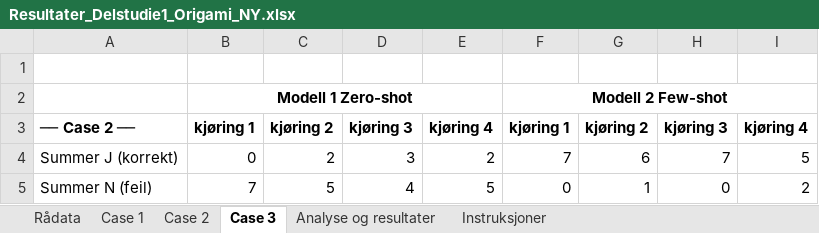
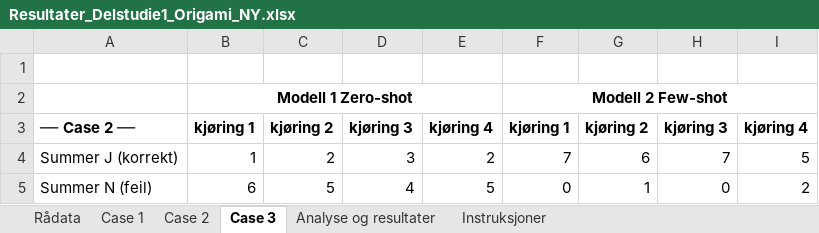
Before and after one commit to ahmadrezaie2002/Masteroppgave-2026, an Excel workbook: data/Delstidue 1/Resultater_Delstudie1_Origami_NY.xlsx, sheet Case 3, drawn as a sheet; values as stored, in another font and other column widths than the file's, no borders; charts and pictures not drawn; the diff names each change by its address in the sheet, - before the commit and + after, or states it on an @@ line.

```diff
--- a/data/Delstidue 1/Resultater_Delstudie1_Origami_NY.xlsx (sheet Case 3)
+++ b/data/Delstidue 1/Resultater_Delstudie1_Origami_NY.xlsx (sheet Case 3)
-B4: 0
+B4: 1
-B5: 7
+B5: 6
```
Also changed, not shown: sheet Analyse og resultater, sheet Rådata, charts or pictures, data/Delstidue 1/Resultater_DS1_Origami.xlsx.
